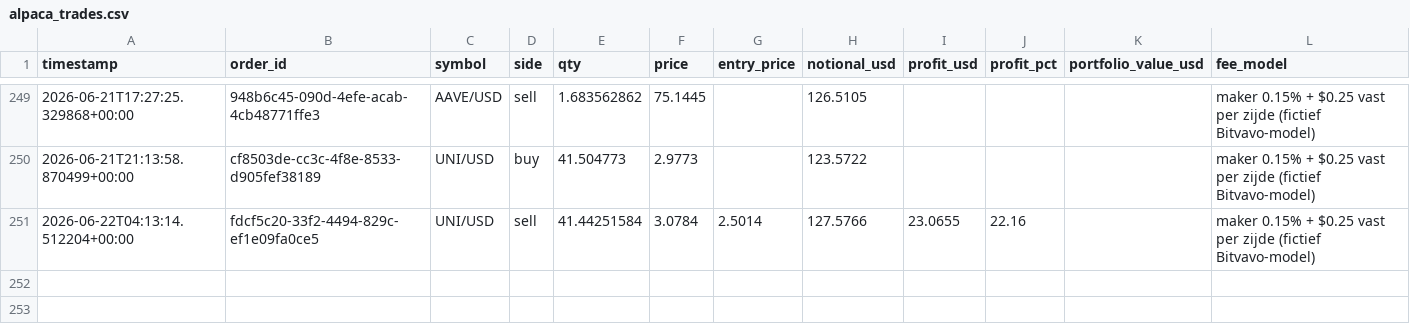
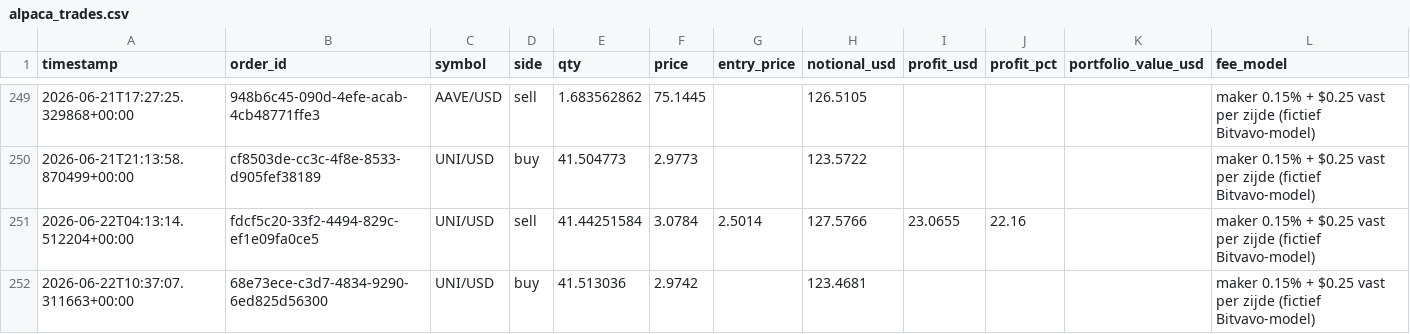
Before and after one commit to Bramsmit/MCP-alpaca, a CSV file: data/alpaca_trades.csv, drawn as a sheet; only a part is shown, gaps mark what is left out; the diff names each change by its address in the sheet, - before the commit and + after, or states it on an @@ line.

```diff
--- a/data/alpaca_trades.csv
+++ b/data/alpaca_trades.csv
+row 252: 2026-06-22T10:37:07.311663+00:00 | 68e73ece-c3d7-4834-9290-6ed825d56300 | UNI/USD | buy | 41.513036 | 2.9742 |  | 123.4681 |  |  |  | maker 0.15% + $0.25 vast per zijde (fictief Bitvavo-model)
```
Also changed, not shown: 1 other file.
